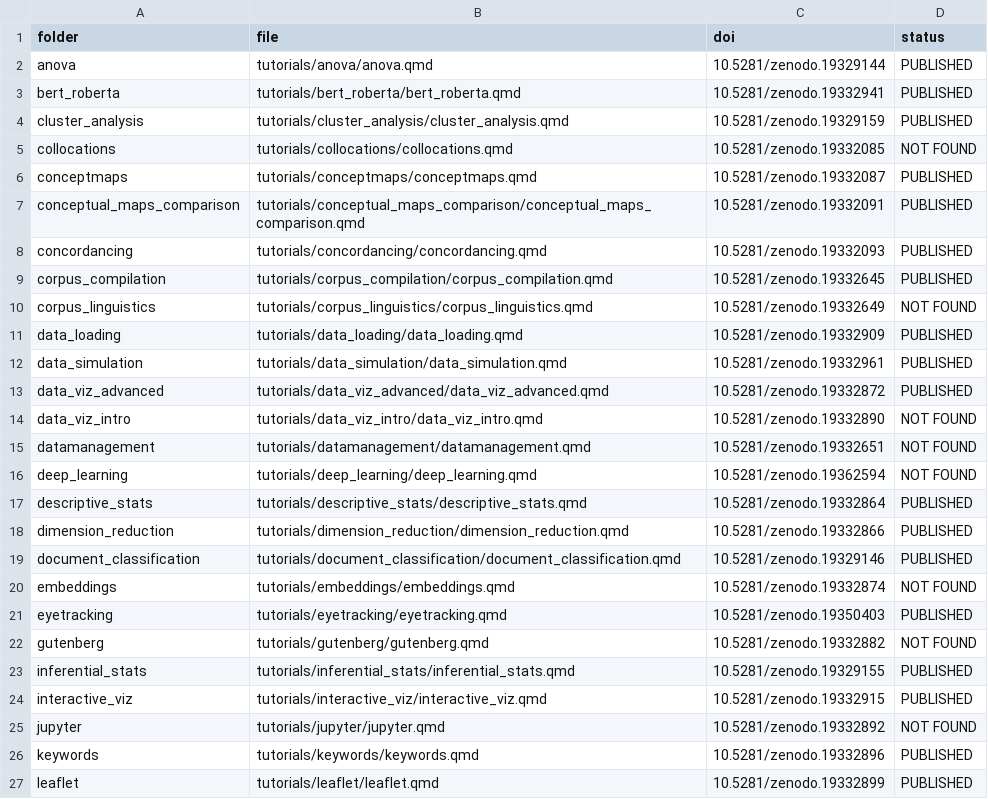
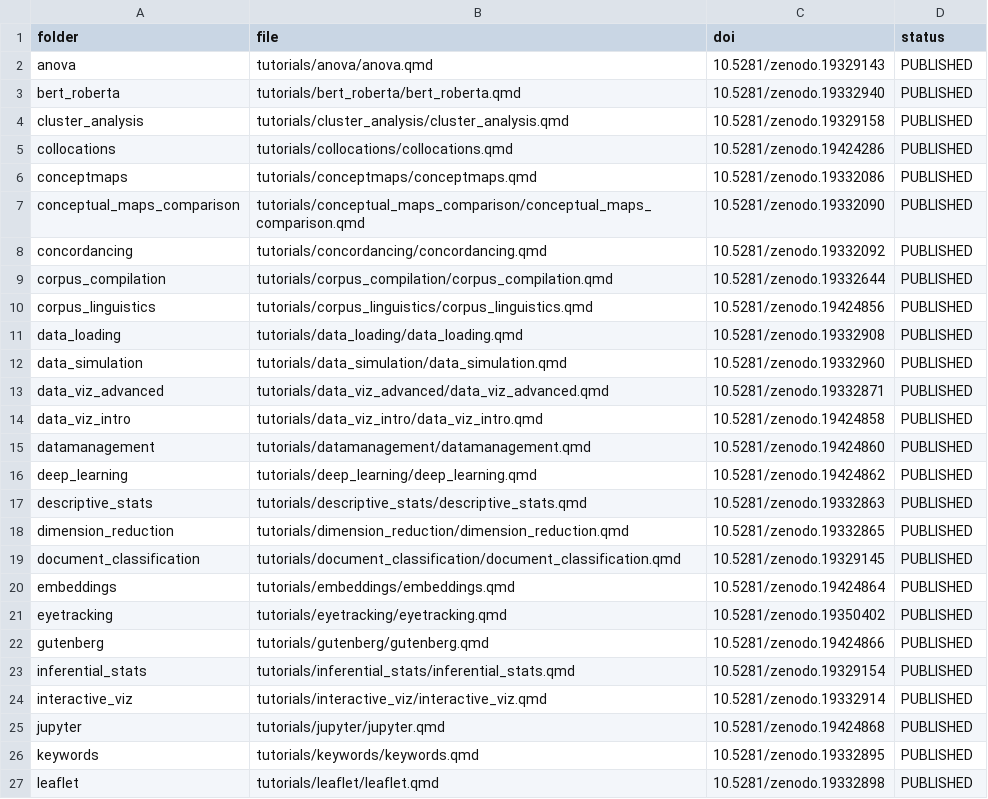
Before and after one commit to SLCLADAL/ladal, a CSV file: helpers/zenodo_publication_status.csv, drawn as a sheet; only a part is shown; the diff covers the shown part only.

```diff
--- a/helpers/zenodo_publication_status.csv
+++ b/helpers/zenodo_publication_status.csv
@@ -1,27 +1,27 @@
 "folder","file","doi","status"
-"anova","tutorials/anova/anova.qmd","10.5281/zenodo.19329144","PUBLISHED"
-"bert_roberta","tutorials/bert_roberta/bert_roberta.qmd","10.5281/zenodo.19332941","PUBLISHED"
-"cluster_analysis","tutorials/cluster_analysis/cluster_analysis.qmd","10.5281/zenodo.19329159","PUBLISHED"
-"collocations","tutorials/collocations/collocations.qmd","10.5281/zenodo.19332085","NOT FOUND"
-"conceptmaps","tutorials/conceptmaps/conceptmaps.qmd","10.5281/zenodo.19332087","PUBLISHED"
-"conceptual_maps_comparison","tutorials/conceptual_maps_comparison/conceptual_maps_comparison.qmd","10.5281/zenodo.19332091","PUBLISHED"
-"concordancing","tutorials/concordancing/concordancing.qmd","10.5281/zenodo.19332093","PUBLISHED"
-"corpus_compilation","tutorials/corpus_compilation/corpus_compilation.qmd","10.5281/zenodo.19332645","PUBLISHED"
-"corpus_linguistics","tutorials/corpus_linguistics/corpus_linguistics.qmd","10.5281/zenodo.19332649","NOT FOUND"
-"data_loading","tutorials/data_loading/data_loading.qmd","10.5281/zenodo.19332909","PUBLISHED"
-"data_simulation","tutorials/data_simulation/data_simulation.qmd","10.5281/zenodo.19332961","PUBLISHED"
-"data_viz_advanced","tutorials/data_viz_advanced/data_viz_advanced.qmd","10.5281/zenodo.19332872","PUBLISHED"
-"data_viz_intro","tutorials/data_viz_intro/data_viz_intro.qmd","10.5281/zenodo.19332890","NOT FOUND"
-"datamanagement","tutorials/datamanagement/datamanagement.qmd","10.5281/zenodo.19332651","NOT FOUND"
-"deep_learning","tutorials/deep_learning/deep_learning.qmd","10.5281/zenodo.19362594","NOT FOUND"
-"descriptive_stats","tutorials/descriptive_stats/descriptive_stats.qmd","10.5281/zenodo.19332864","PUBLISHED"
-"dimension_reduction","tutorials/dimension_reduction/dimension_reduction.qmd","10.5281/zenodo.19332866","PUBLISHED"
-"document_classification","tutorials/document_classification/document_classification.qmd","10.5281/zenodo.19329146","PUBLISHED"
-"embeddings","tutorials/embeddings/embeddings.qmd","10.5281/zenodo.19332874","NOT FOUND"
-"eyetracking","tutorials/eyetracking/eyetracking.qmd","10.5281/zenodo.19350403","PUBLISHED"
-"gutenberg","tutorials/gutenberg/gutenberg.qmd","10.5281/zenodo.19332882","NOT FOUND"
-"inferential_stats","tutorials/inferential_stats/inferential_stats.qmd","10.5281/zenodo.19329155","PUBLISHED"
-"interactive_viz","tutorials/interactive_viz/interactive_viz.qmd","10.5281/zenodo.19332915","PUBLISHED"
-"jupyter","tutorials/jupyter/jupyter.qmd","10.5281/zenodo.19332892","NOT FOUND"
-"keywords","tutorials/keywords/keywords.qmd","10.5281/zenodo.19332896","PUBLISHED"
-"leaflet","tutorials/leaflet/leaflet.qmd","10.5281/zenodo.19332899","PUBLISHED"
+"anova","tutorials/anova/anova.qmd","10.5281/zenodo.19329143","PUBLISHED"
+"bert_roberta","tutorials/bert_roberta/bert_roberta.qmd","10.5281/zenodo.19332940","PUBLISHED"
+"cluster_analysis","tutorials/cluster_analysis/cluster_analysis.qmd","10.5281/zenodo.19329158","PUBLISHED"
+"collocations","tutorials/collocations/collocations.qmd","10.5281/zenodo.19424286","PUBLISHED"
+"conceptmaps","tutorials/conceptmaps/conceptmaps.qmd","10.5281/zenodo.19332086","PUBLISHED"
+"conceptual_maps_comparison","tutorials/conceptual_maps_comparison/conceptual_maps_comparison.qmd","10.5281/zenodo.19332090","PUBLISHED"
+"concordancing","tutorials/concordancing/concordancing.qmd","10.5281/zenodo.19332092","PUBLISHED"
+"corpus_compilation","tutorials/corpus_compilation/corpus_compilation.qmd","10.5281/zenodo.19332644","PUBLISHED"
+"corpus_linguistics","tutorials/corpus_linguistics/corpus_linguistics.qmd","10.5281/zenodo.19424856","PUBLISHED"
+"data_loading","tutorials/data_loading/data_loading.qmd","10.5281/zenodo.19332908","PUBLISHED"
+"data_simulation","tutorials/data_simulation/data_simulation.qmd","10.5281/zenodo.19332960","PUBLISHED"
+"data_viz_advanced","tutorials/data_viz_advanced/data_viz_advanced.qmd","10.5281/zenodo.19332871","PUBLISHED"
+"data_viz_intro","tutorials/data_viz_intro/data_viz_intro.qmd","10.5281/zenodo.19424858","PUBLISHED"
+"datamanagement","tutorials/datamanagement/datamanagement.qmd","10.5281/zenodo.19424860","PUBLISHED"
+"deep_learning","tutorials/deep_learning/deep_learning.qmd","10.5281/zenodo.19424862","PUBLISHED"
+"descriptive_stats","tutorials/descriptive_stats/descriptive_stats.qmd","10.5281/zenodo.19332863","PUBLISHED"
+"dimension_reduction","tutorials/dimension_reduction/dimension_reduction.qmd","10.5281/zenodo.19332865","PUBLISHED"
+"document_classification","tutorials/document_classification/document_classification.qmd","10.5281/zenodo.19329145","PUBLISHED"
+"embeddings","tutorials/embeddings/embeddings.qmd","10.5281/zenodo.19424864","PUBLISHED"
+"eyetracking","tutorials/eyetracking/eyetracking.qmd","10.5281/zenodo.19350402","PUBLISHED"
+"gutenberg","tutorials/gutenberg/gutenberg.qmd","10.5281/zenodo.19424866","PUBLISHED"
+"inferential_stats","tutorials/inferential_stats/inferential_stats.qmd","10.5281/zenodo.19329154","PUBLISHED"
+"interactive_viz","tutorials/interactive_viz/interactive_viz.qmd","10.5281/zenodo.19332914","PUBLISHED"
+"jupyter","tutorials/jupyter/jupyter.qmd","10.5281/zenodo.19424868","PUBLISHED"
+"keywords","tutorials/keywords/keywords.qmd","10.5281/zenodo.19332895","PUBLISHED"
+"leaflet","tutorials/leaflet/leaflet.qmd","10.5281/zenodo.19332898","PUBLISHED"
```
Also changed, not shown: 53 edited cells elsewhere in this file, helpers/zenodo_doi_check.csv, 11 other files.
